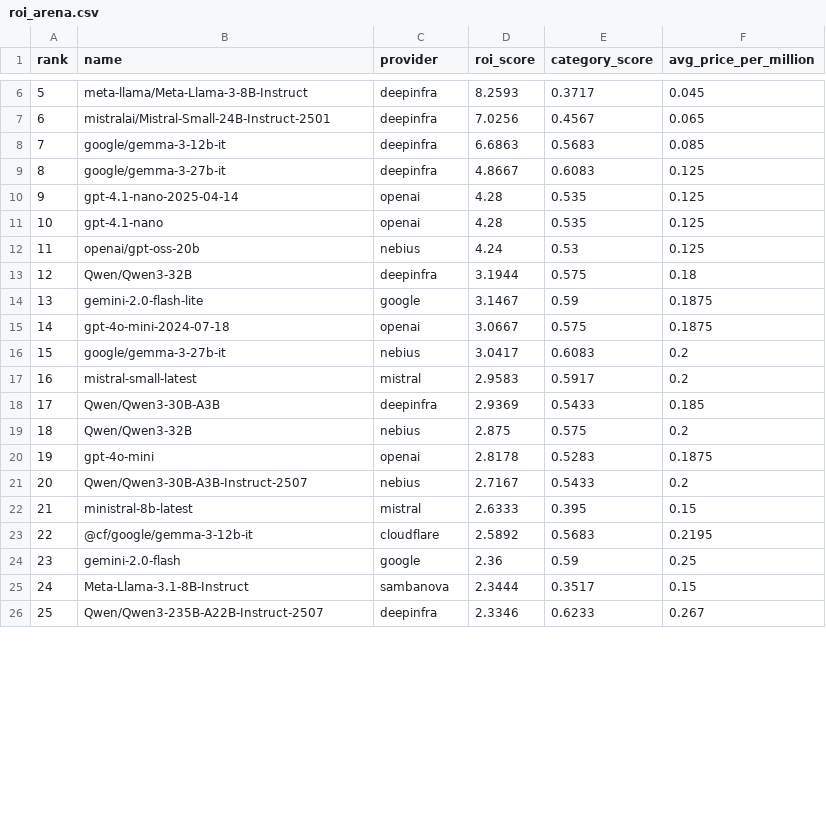
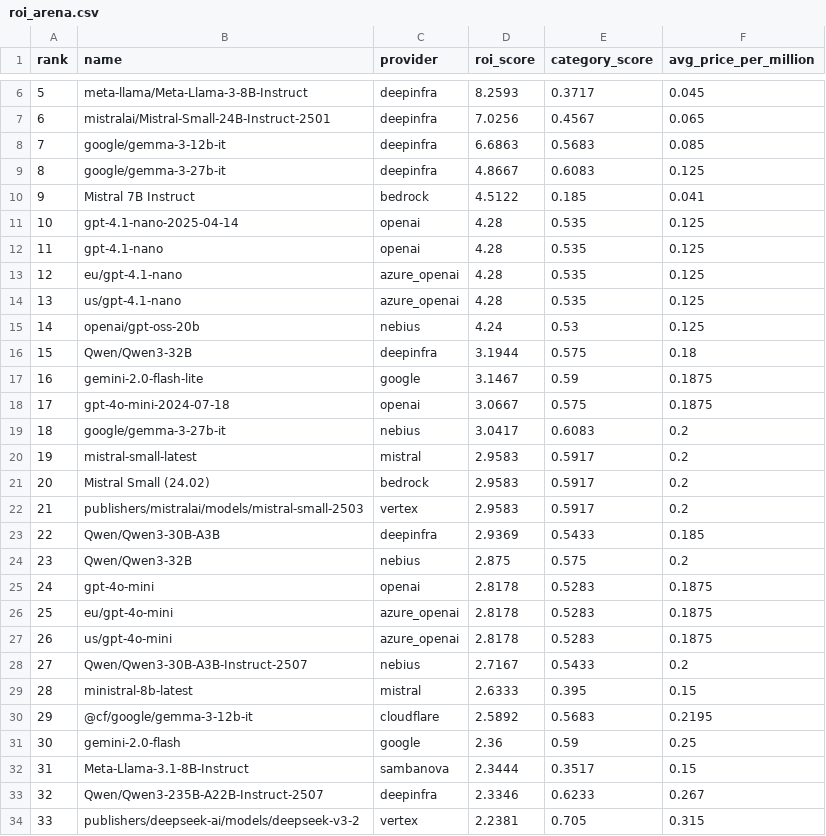
Before and after one commit to yfedoseev/models, a CSV file: csv/roi_arena.csv, drawn as a sheet; only a part is shown, gaps mark what is left out; the diff covers the shown part only.

```diff
--- a/csv/roi_arena.csv
+++ b/csv/roi_arena.csv
@@ -9,18 +9,26 @@ rank,name,provider,roi_score,category_score,avg_price_per_million
 8,google/gemma-3-27b-it,deepinfra,4.8667,0.6083,0.125
-9,gpt-4.1-nano-2025-04-14,openai,4.28,0.535,0.125
-10,gpt-4.1-nano,openai,4.28,0.535,0.125
-11,openai/gpt-oss-20b,nebius,4.24,0.53,0.125
-12,Qwen/Qwen3-32B,deepinfra,3.1944,0.575,0.18
-13,gemini-2.0-flash-lite,google,3.1467,0.59,0.1875
-14,gpt-4o-mini-2024-07-18,openai,3.0667,0.575,0.1875
-15,google/gemma-3-27b-it,nebius,3.0417,0.6083,0.2
-16,mistral-small-latest,mistral,2.9583,0.5917,0.2
-17,Qwen/Qwen3-30B-A3B,deepinfra,2.9369,0.5433,0.185
-18,Qwen/Qwen3-32B,nebius,2.875,0.575,0.2
-19,gpt-4o-mini,openai,2.8178,0.5283,0.1875
-20,Qwen/Qwen3-30B-A3B-Instruct-2507,nebius,2.7167,0.5433,0.2
-21,ministral-8b-latest,mistral,2.6333,0.395,0.15
-22,@cf/google/gemma-3-12b-it,cloudflare,2.5892,0.5683,0.2195
-23,gemini-2.0-flash,google,2.36,0.59,0.25
-24,Meta-Llama-3.1-8B-Instruct,sambanova,2.3444,0.3517,0.15
-25,Qwen/Qwen3-235B-A22B-Instruct-2507,deepinfra,2.3346,0.6233,0.267
+9,Mistral 7B Instruct,bedrock,4.5122,0.185,0.041
+10,gpt-4.1-nano-2025-04-14,openai,4.28,0.535,0.125
+11,gpt-4.1-nano,openai,4.28,0.535,0.125
+12,eu/gpt-4.1-nano,azure_openai,4.28,0.535,0.125
+13,us/gpt-4.1-nano,azure_openai,4.28,0.535,0.125
+14,openai/gpt-oss-20b,nebius,4.24,0.53,0.125
+15,Qwen/Qwen3-32B,deepinfra,3.1944,0.575,0.18
+16,gemini-2.0-flash-lite,google,3.1467,0.59,0.1875
+17,gpt-4o-mini-2024-07-18,openai,3.0667,0.575,0.1875
+18,google/gemma-3-27b-it,nebius,3.0417,0.6083,0.2
+19,mistral-small-latest,mistral,2.9583,0.5917,0.2
+20,Mistral Small (24.02),bedrock,2.9583,0.5917,0.2
+21,publishers/mistralai/models/mistral-small-2503,vertex,2.9583,0.5917,0.2
+22,Qwen/Qwen3-30B-A3B,deepinfra,2.9369,0.5433,0.185
+23,Qwen/Qwen3-32B,nebius,2.875,0.575,0.2
+24,gpt-4o-mini,openai,2.8178,0.5283,0.1875
+25,eu/gpt-4o-mini,azure_openai,2.8178,0.5283,0.1875
+26,us/gpt-4o-mini,azure_openai,2.8178,0.5283,0.1875
+27,Qwen/Qwen3-30B-A3B-Instruct-2507,nebius,2.7167,0.5433,0.2
+28,ministral-8b-latest,mistral,2.6333,0.395,0.15
+29,@cf/google/gemma-3-12b-it,cloudflare,2.5892,0.5683,0.2195
+30,gemini-2.0-flash,google,2.36,0.59,0.25
+31,Meta-Llama-3.1-8B-Instruct,sambanova,2.3444,0.3517,0.15
+32,Qwen/Qwen3-235B-A22B-Instruct-2507,deepinfra,2.3346,0.6233,0.267
+33,publishers/deepseek-ai/models/deepseek-v3-2,vertex,2.2381,0.705,0.315
```
Also changed, not shown: 8 removed rows and 21 edited cells elsewhere in this file, csv/roi_coding.csv, csv/roi_hard.csv, 28 other files.
